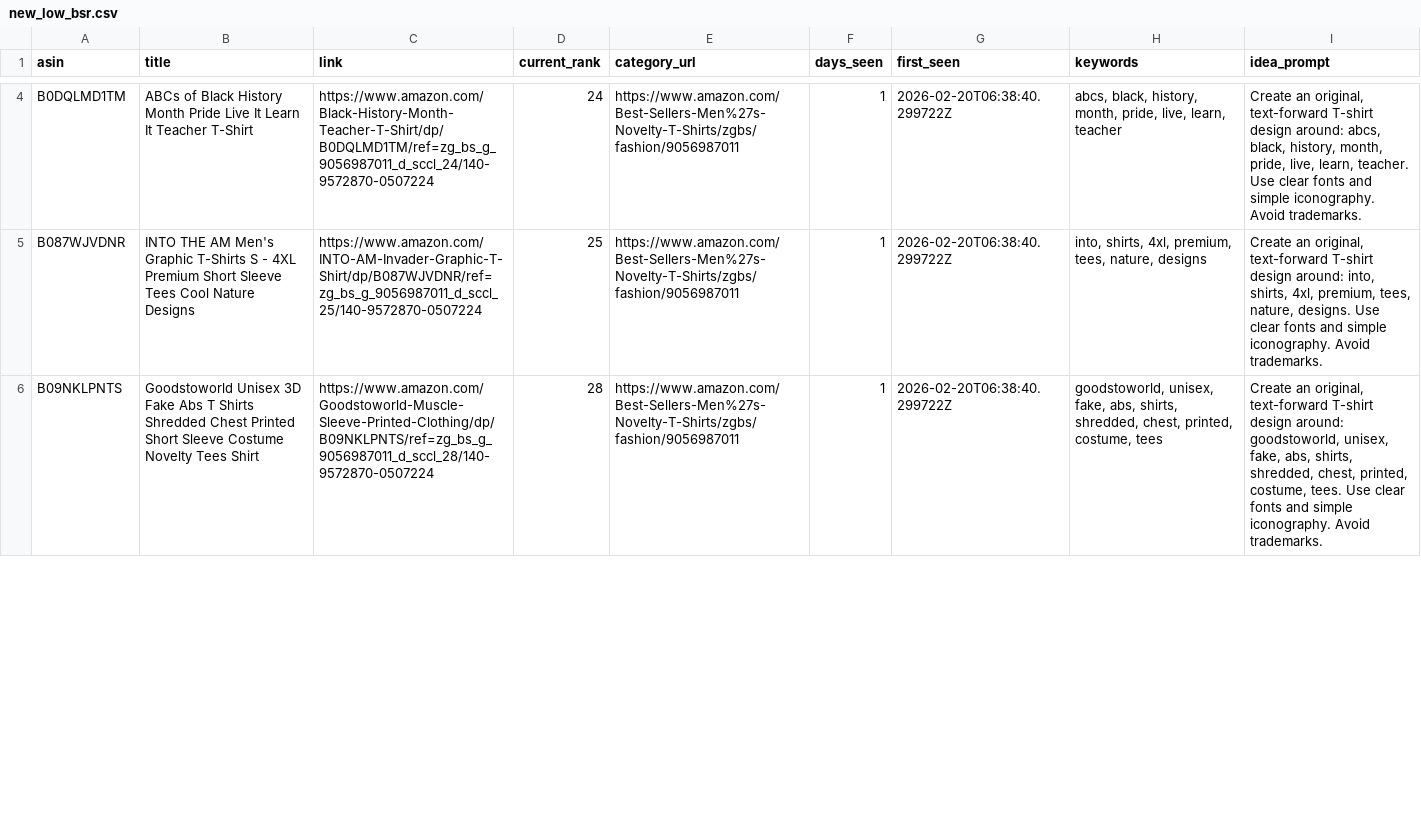
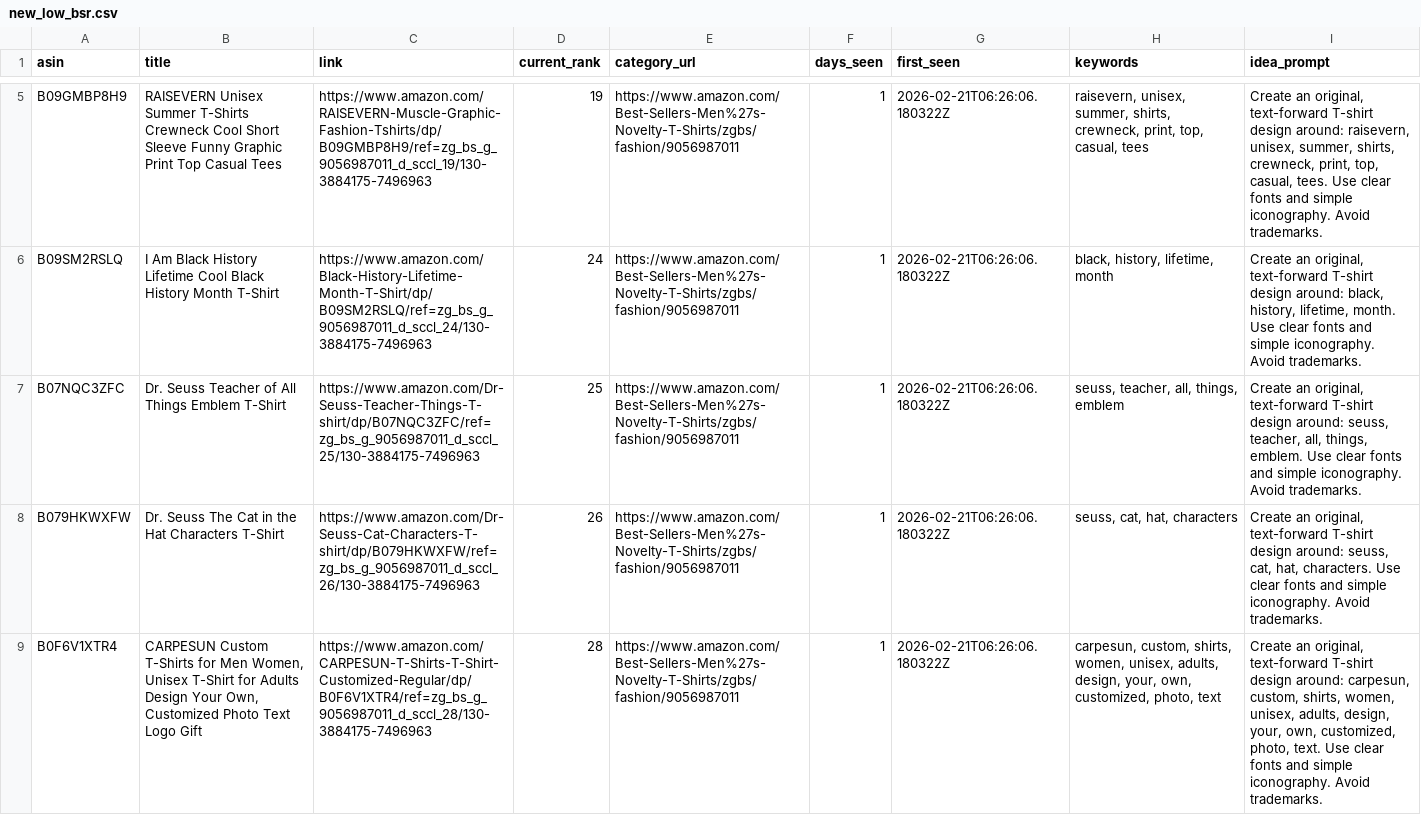
Before and after one commit to drissme/mbam-pod-low-bsr, a CSV file: reports/new_low_bsr.csv, drawn as a sheet; only a part is shown, gaps mark what is left out; addresses are those after the commit; the diff covers the shown part only; the diff names each change by its address in the sheet, - before the commit and + after, or states it on an @@ line.

```diff
--- a/reports/new_low_bsr.csv
+++ b/reports/new_low_bsr.csv
+row 5: B09GMBP8H9 | RAISEVERN Unisex Summer T-Shirts Crewneck Cool Short Sleeve Funny Graphic Print Top Casual Tees | https://www.amazon.com/RAISEVERN-Muscle-Graphic-Fashion-Tshirts/dp/B09GMBP8H9/ref=zg_bs_g_9056987011_d_sccl_19/130-3884175-7496963 | 19 | https://www.amazon.com/Best-Sellers-Men%27s-Novelty-T-Shirts/zgbs/fashion/9056987011 | 1 | 2026-02-21T06:26:06.180322Z | raisevern, unisex, summer, shirts, crewneck, print, top, casual, tees | Create an original, text-forward T-shirt design around: raisevern, unisex, summer, shirts, crewneck, print, top, casual, tees. Use clear fonts and simple iconography. Avoid trademarks.
-A6 (asin): B0DQLMD1TM
+A6 (asin): B09SM2RSLQ
-B6 (title): ABCs of Black History Month Pride Live It Learn It Teacher T-Shirt
+B6 (title): I Am Black History Lifetime Cool Black History Month T-Shirt
-C6 (link): https://www.amazon.com/Black-History-Month-Teacher-T-Shirt/dp/B0DQLMD1TM/ref=zg_bs_g_9056987011_d_sccl_24/140-9572870-0507224
+C6 (link): https://www.amazon.com/Black-History-Lifetime-Month-T-Shirt/dp/B09SM2RSLQ/ref=zg_bs_g_9056987011_d_sccl_24/130-3884175-7496963
-G6:G7 (first_seen): 2026-02-20T06:38:40.299722Z
+G6:G7 (first_seen): 2026-02-21T06:26:06.180322Z
-H6 (keywords): abcs, black, history, month, pride, live, learn, teacher
+H6 (keywords): black, history, lifetime, month
-I6 (idea_prompt): …design around: abcs, black, history, month, pride, live, learn, teacher. Use clear…
+I6 (idea_prompt): …design around: black, history, lifetime, month. Use clear…
-A7 (asin): B087WJVDNR
+A7 (asin): B07NQC3ZFC
-B7 (title): INTO THE AM Men's Graphic T-Shirts S - 4XL Premium Short Sleeve Tees Cool Nature Designs
+B7 (title): Dr. Seuss Teacher of All Things Emblem T-Shirt
-C7 (link): https://www.amazon.com/INTO-AM-Invader-Graphic-T-Shirt/dp/B087WJVDNR/ref=zg_bs_g_9056987011_d_sccl_25/140-9572870-0507224
+C7 (link): https://www.amazon.com/Dr-Seuss-Teacher-Things-T-shirt/dp/B07NQC3ZFC/ref=zg_bs_g_9056987011_d_sccl_25/130-3884175-7496963
-H7 (keywords): into, shirts, 4xl, premium, tees, nature, designs
+H7 (keywords): seuss, teacher, all, things, emblem
-I7 (idea_prompt): …design around: into, shirts, 4xl, premium, tees, nature, designs. Use clear…
+I7 (idea_prompt): …design around: seuss, teacher, all, things, emblem. Use clear…
+row 8: B079HKWXFW | Dr. Seuss The Cat in the Hat Characters T-Shirt | https://www.amazon.com/Dr-Seuss-Cat-Characters-T-shirt/dp/B079HKWXFW/ref=zg_bs_g_9056987011_d_sccl_26/130-3884175-7496963 | 26 | https://www.amazon.com/Best-Sellers-Men%27s-Novelty-T-Shirts/zgbs/fashion/9056987011 | 1 | 2026-02-21T06:26:06.180322Z | seuss, cat, hat, characters | Create an original, text-forward T-shirt design around: seuss, cat, hat, characters. Use clear fonts and simple iconography. Avoid trademarks.
-A9 (asin): B09NKLPNTS
+A9 (asin): B0F6V1XTR4
-B9 (title): Goodstoworld Unisex 3D Fake Abs T Shirts Shredded Chest Printed Short Sleeve Costume Novelty Tees Shirt
+B9 (title): CARPESUN Custom T-Shirts for Men Women, Unisex T-Shirt for Adults Design Your Own, Customized Photo Text Logo Gift
-C9 (link): https://www.amazon.com/Goodstoworld-Muscle-Sleeve-Printed-Clothing/dp/B09NKLPNTS/ref=zg_bs_g_9056987011_d_sccl_28/140-9572870-0507224
+C9 (link): https://www.amazon.com/CARPESUN-T-Shirts-T-Shirt-Customized-Regular/dp/B0F6V1XTR4/ref=zg_bs_g_9056987011_d_sccl_28/130-3884175-7496963
-G9 (first_seen): 2026-02-20T06:38:40.299722Z
+G9 (first_seen): 2026-02-21T06:26:06.180322Z
-H9 (keywords): goodstoworld, unisex, fake, abs, shirts, shredded, chest, printed, costume, tees
+H9 (keywords): carpesun, custom, shirts, women, unisex, adults, design, your, own, customized, photo, text
-I9 (idea_prompt): …design around: goodstoworld, unisex, fake, abs, shirts, shredded, chest, printed, costume, tees. Use clear…
+I9 (idea_prompt): …design around: carpesun, custom, shirts, women, unisex, adults, design, your, own, customized, photo, text. Use clear…
```
Also changed, not shown: 2 added rows, 1 removed row and 13 edited cells elsewhere in this file, 3 other files.
